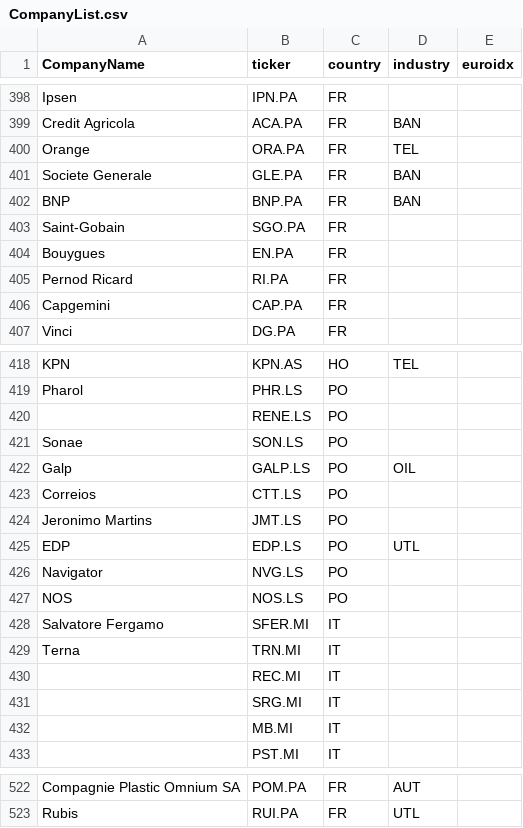
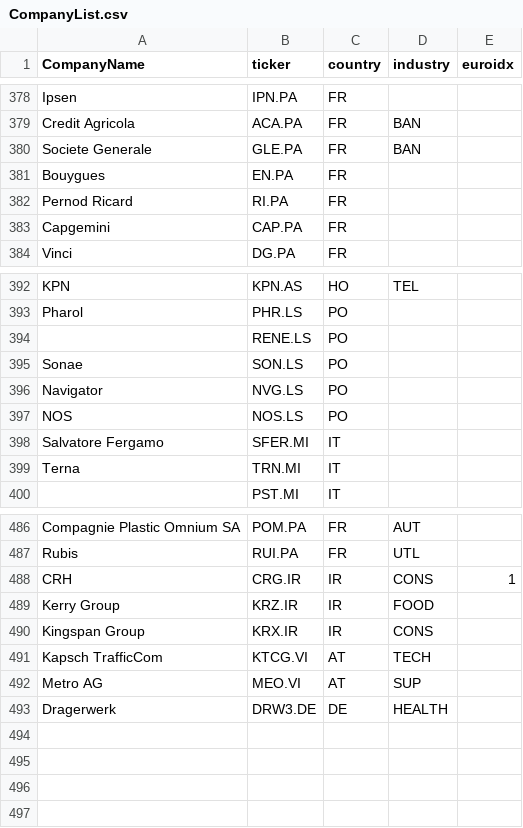
Before and after one commit to gabifoix/StockSystems, a CSV file: CompanyList.csv, drawn as a sheet; only a part is shown, gaps mark what is left out; removed rows and columns are numbered as before the commit, all else as after; the diff covers the shown part only; the diff names each change by its address in the sheet, - before the commit and + after, or states it on an @@ line.

```diff
--- a/CompanyList.csv
+++ b/CompanyList.csv
-row 400: Orange | ORA.PA | FR | TEL
-row 402: BNP | BNP.PA | FR | BAN
-row 403: Saint-Gobain | SGO.PA | FR
-row 422: Galp | GALP.LS | PO | OIL
-row 423: Correios | CTT.LS | PO
-row 424: Jeronimo Martins | JMT.LS | PO
-row 425: EDP | EDP.LS | PO | UTL
-row 430:  | REC.MI | IT
-row 431:  | SRG.MI | IT
-row 432:  | MB.MI | IT
+row 488: CRH | CRG.IR | IR | CONS | 1
+row 489: Kerry Group | KRZ.IR | IR | FOOD
+row 490: Kingspan Group | KRX.IR | IR | CONS
+row 491: Kapsch TrafficCom | KTCG.VI | AT | TECH
+row 492: Metro AG | MEO.VI | AT | SUP
+row 493: Dragerwerk | DRW3.DE | DE | HEALTH
```
Also changed, not shown: 26 removed rows and 30 edited cells elsewhere in this file, 5 other files.
